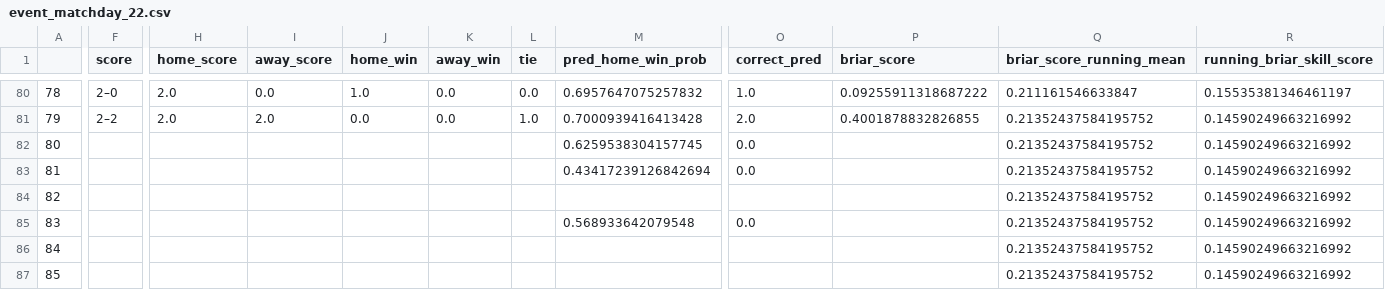
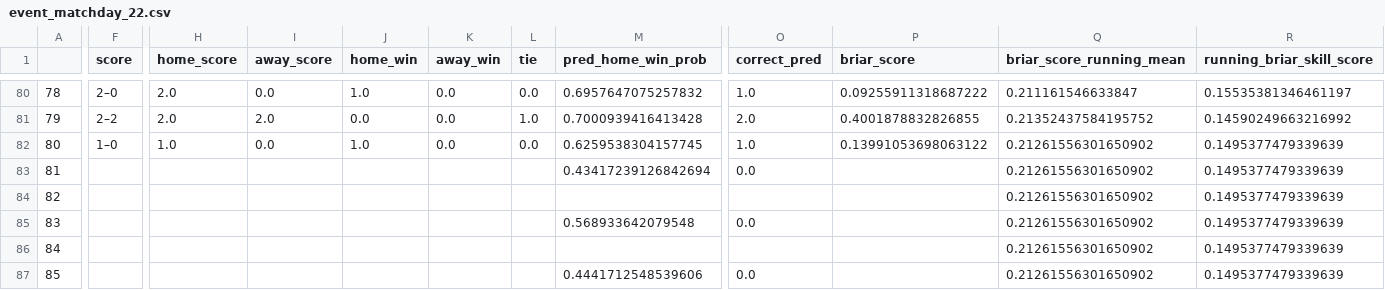
Before and after one commit to s-g-mo/sigmastats.ca, a CSV file: data/event_CSVs/event_matchday_22.csv, drawn as a sheet; only a part is shown, gaps mark what is left out; the diff covers the shown part only; the diff names each change by its address in the sheet, - before the commit and + after, or states it on an @@ line.

```diff
--- a/data/event_CSVs/event_matchday_22.csv
+++ b/data/event_CSVs/event_matchday_22.csv
-F82 (score): (empty)
+F82 (score): 1–0
-H82 (home_score): (empty)
+H82 (home_score): 1.0
-I82 (away_score): (empty)
+I82 (away_score): 0.0
-J82 (home_win): (empty)
+J82 (home_win): 1.0
-K82 (away_win): (empty)
+K82 (away_win): 0.0
-L82 (tie): (empty)
+L82 (tie): 0.0
-O82 (correct_pred): 0.0
+O82 (correct_pred): 1.0
-P82 (briar_score): (empty)
+P82 (briar_score): 0.13991053698063122
-Q82:Q87 (briar_score_running_mean): 0.21352437584195752
+Q82:Q87 (briar_score_running_mean): 0.21261556301650902
-R82:R87 (running_briar_skill_score): 0.14590249663216992
+R82:R87 (running_briar_skill_score): 0.1495377479339639
-M87 (pred_home_win_prob): (empty)
+M87 (pred_home_win_prob): 0.4441712548539606
-O87 (correct_pred): (empty)
+O87 (correct_pred): 0.0
```
Also changed, not shown: 1 edited cell elsewhere in this file, data/event_CSVs/df_event.csv, data/ranks/ranks_matchday_22.csv, 1 other file.
